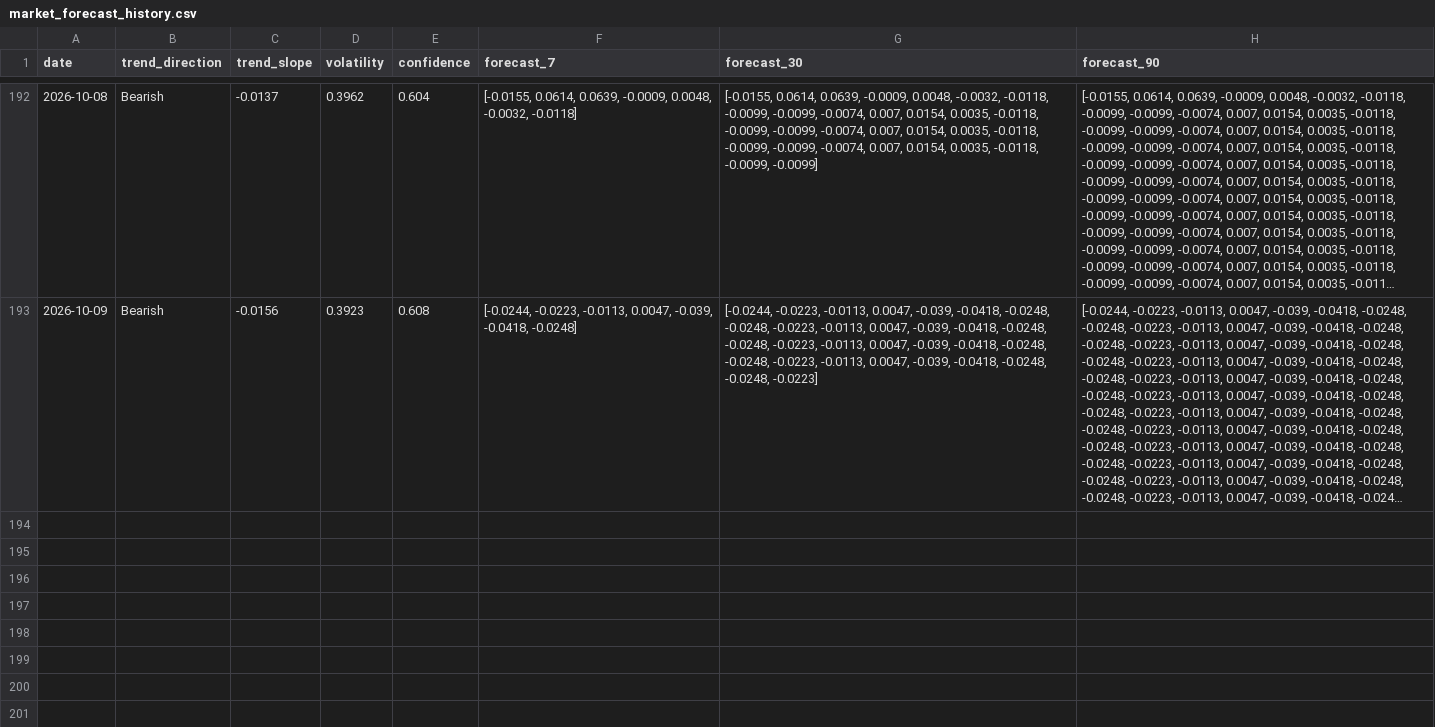
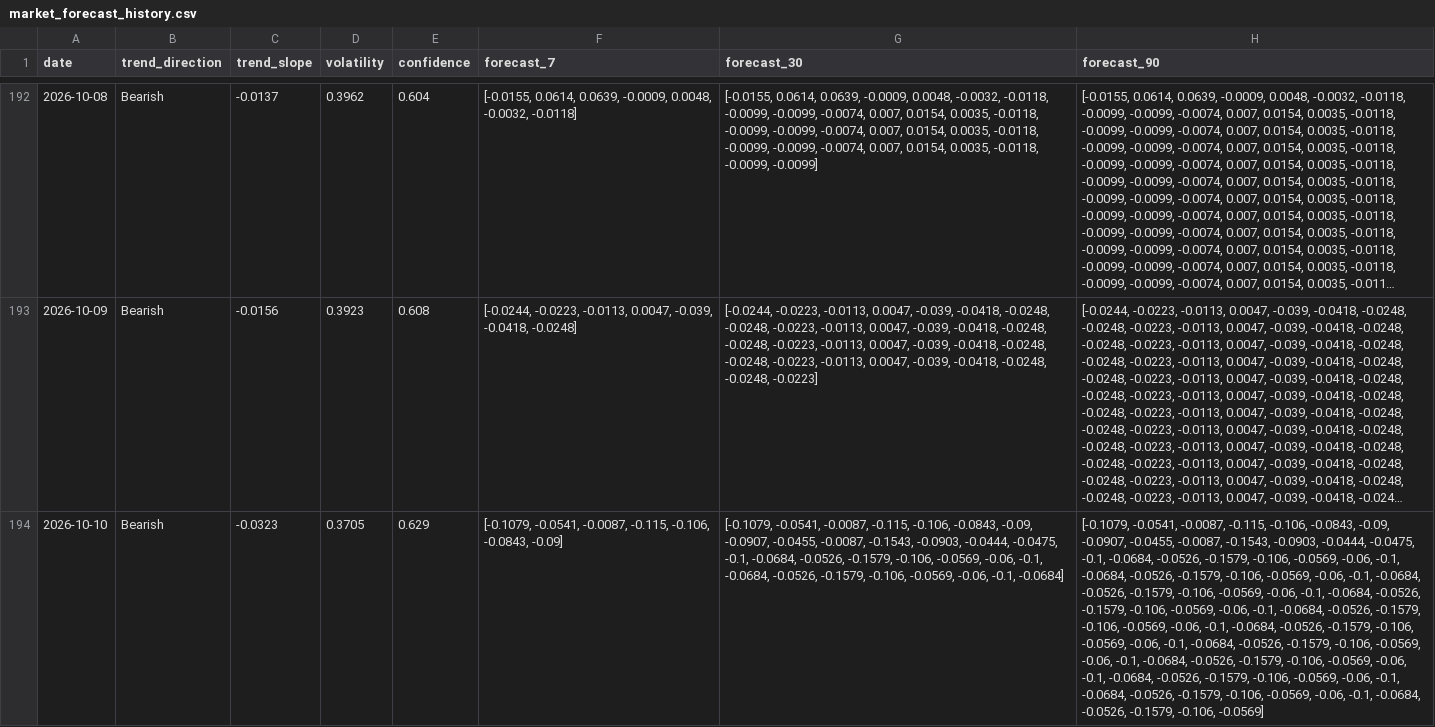
Before and after one commit to akanksha726/Infosys-Springboard, a CSV file: data/processed/market_forecast_history.csv, drawn as a sheet; only a part is shown, gaps mark what is left out; long unchanged cells end in …; the diff names each change by its address in the sheet, - before the commit and + after, or states it on an @@ line.

```diff
--- a/data/processed/market_forecast_history.csv
+++ b/data/processed/market_forecast_history.csv
+row 194: 2026-10-10 | Bearish | -0.0323 | 0.3705 | 0.629 | [-0.1079, -0.0541, -0.0087, -0.115, -0.106, -0.0843, -0.09] | [-0.1079, -0.0541, -0.0087, -0.115, -0.106, -0.0843, -0.09, -0.0907, -0.0455, -0.0087, -0.1543, -0.0903, -0.0444, -0.0475, -0.1, -0.0684, -0.0526, -0.1579, -0.106, -0.0569, -0.06, -0.1, -0.0684, -0.0526, -0.1579, -0.106, -0.0569, -0.06, -0.1, -0.0684] | [-0.1079, -0.0541, -0.0087, -0.115, -0.106, -0.0843, -0.09, -0.0907, -0.0455, -0.0087, -0.1543, -0.0903, -0.0444, -0.0475, -0.1, -0.0684, -0.0526, -0.1579, -0.106, -0.0569, -0.06, -0.1, -0.0684, -0.0526, -0.1579, -0.106, -0.0569, -0.06, -0.1, -0.0684, -0.0526, -0.1579, -0.106, -0.0569, -0.06, -0.1, -0.0684, -0.0526, -0.1579, -0.106, -0.0569, -0.06, -0.1, -0.0684, -0.0526, -0.1579, -0.106, -0.0569, -0.06, -0.1, -0.0684, -0.0526, -0.1579, -0.106, -0.0569, -0.06, -0.1, -0.0684, -0.0526, -0.1579, -0.106, -0.0569, -0.06, -0.1, -0.0684, -0.0526, -0.1579, -0.106, -0.0569, -0.06, -0.1, -0.0684, -0.0526, -0.1579, -0.106, -0.0569, -0.06, -0.1, -0.0684, -0.0526, -0.1579, -0.106, -0.0569, -0.06, -0.1, -0.0684, -0.0526, -0.1579, -0.106, -0.0569]
```
Also changed, not shown: data/processed/brand_daily_metrics.csv, data/processed/daily_market_metrics.csv, 1 other file.
